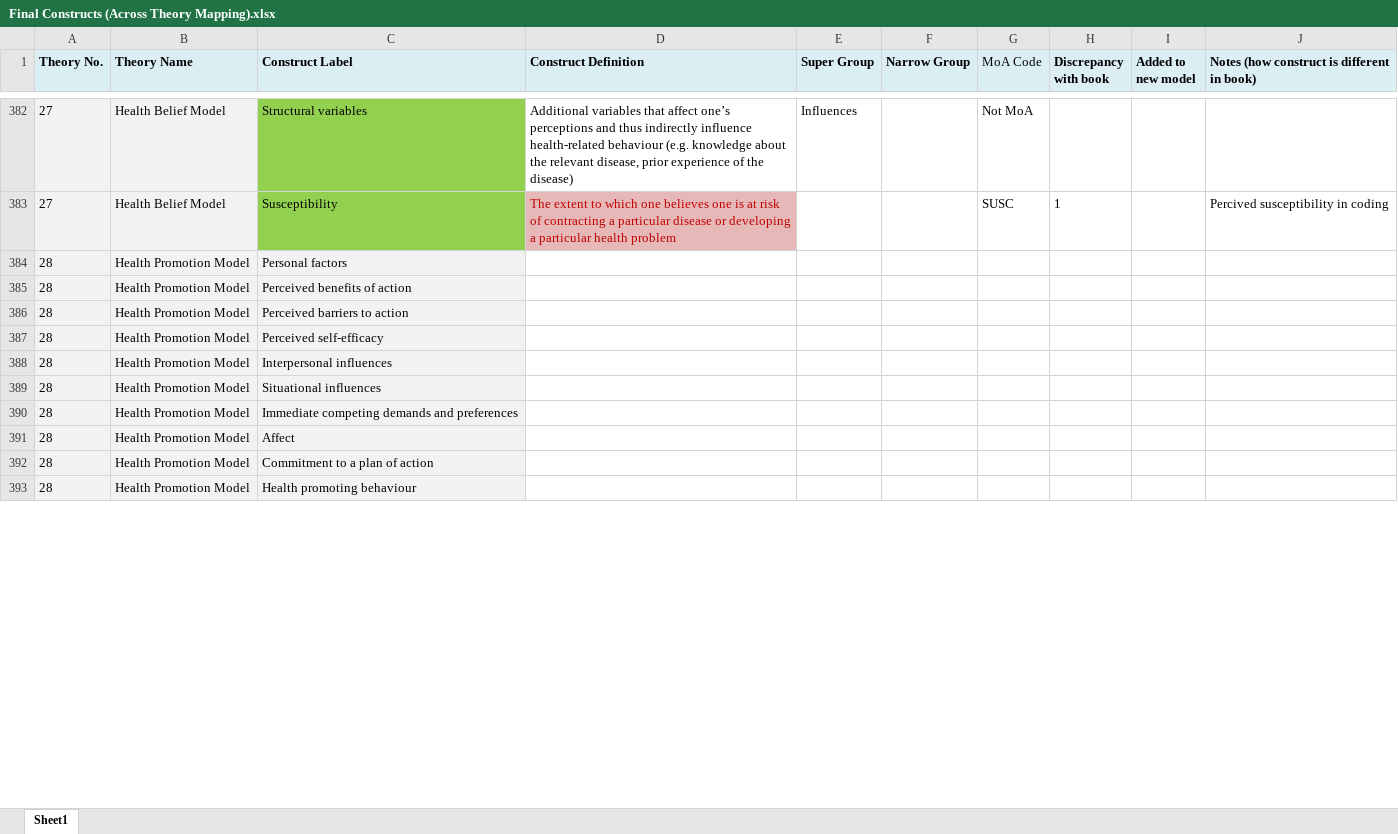
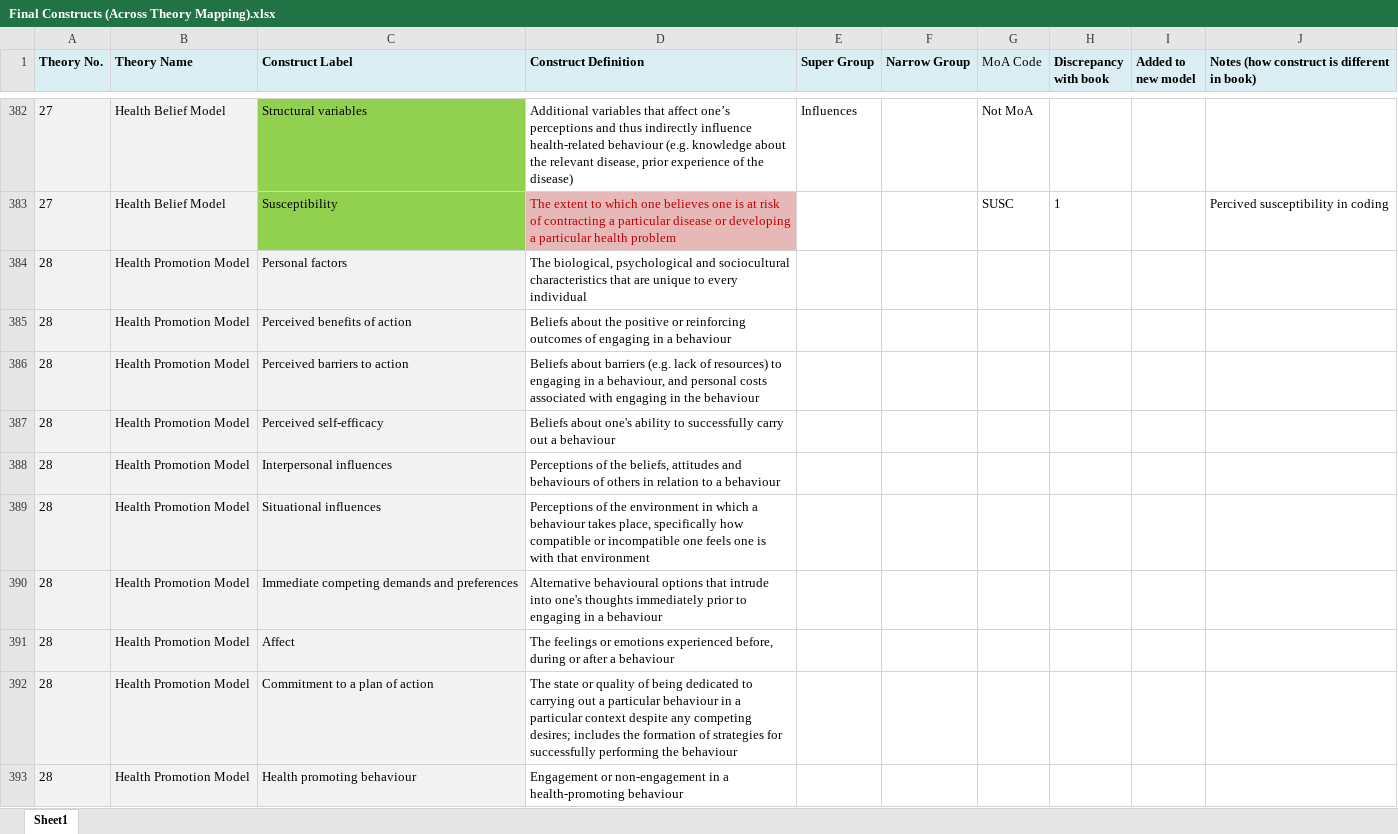
Before and after one commit to jannahastings/theory-database, an Excel workbook: definitions/Final Constructs (Across Theory Mapping).xlsx, sheet Sheet1, drawn as a sheet; only a part is shown, gaps mark what is left out; values as stored, in another font and other column widths than the file's, no borders; table styles not drawn; the diff covers the shown part only; the diff names each change by its address in the sheet, - before the commit and + after, or states it on an @@ line.

Commit message:
Add additional definitions

```diff
--- a/definitions/Final Constructs (Across Theory Mapping).xlsx (sheet Sheet1)
+++ b/definitions/Final Constructs (Across Theory Mapping).xlsx (sheet Sheet1)
-D384 (Construct Definition): (empty)
+D384 (Construct Definition): The biological, psychological and sociocultural characteristics that are unique to every individual
-D385 (Construct Definition): (empty)
+D385 (Construct Definition): Beliefs about the positive or reinforcing outcomes of engaging in a behaviour
-D386 (Construct Definition): (empty)
+D386 (Construct Definition): Beliefs about barriers (e.g. lack of resources) to engaging in a behaviour, and personal costs associated with engaging in the behaviour
-D387 (Construct Definition): (empty)
+D387 (Construct Definition): Beliefs about one's ability to successfully carry out a behaviour
-D388 (Construct Definition): (empty)
+D388 (Construct Definition): Perceptions of the beliefs, attitudes and behaviours of others in relation to a behaviour
-D389 (Construct Definition): (empty)
+D389 (Construct Definition): Perceptions of the environment in which a behaviour takes place, specifically how compatible or incompatible one feels one is with that environment
-D390 (Construct Definition): (empty)
+D390 (Construct Definition): Alternative behavioural options that intrude into one's thoughts immediately prior to engaging in a behaviour
-D391 (Construct Definition): (empty)
+D391 (Construct Definition): The feelings or emotions experienced before, during or after a behaviour
-D392 (Construct Definition): (empty)
+D392 (Construct Definition): The state or quality of being dedicated to carrying out a particular behaviour in a particular context despite any competing desires; includes the formation of strategies for successfully performing the behaviour
-D393 (Construct Definition): (empty)
+D393 (Construct Definition): Engagement or non-engagement in a health-promoting behaviour
```
Also changed, not shown: 190 edited cells elsewhere in this sheet.
